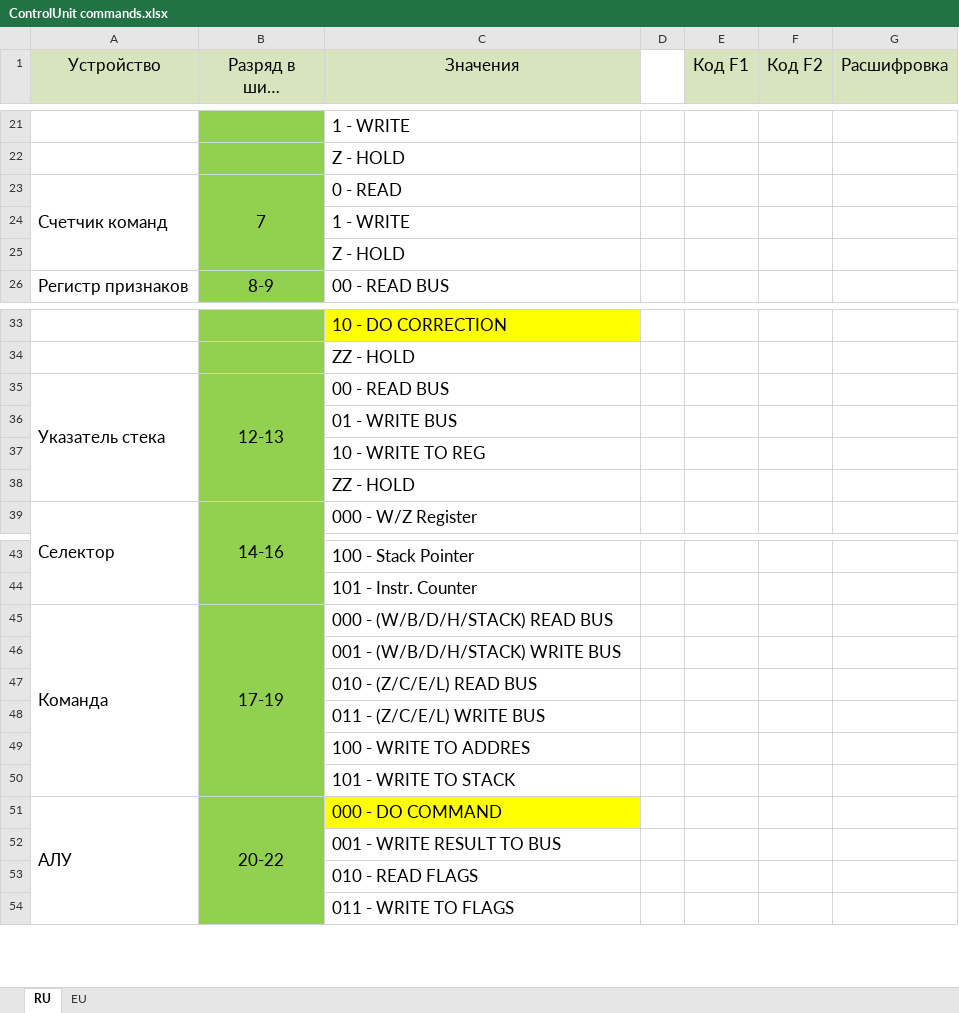
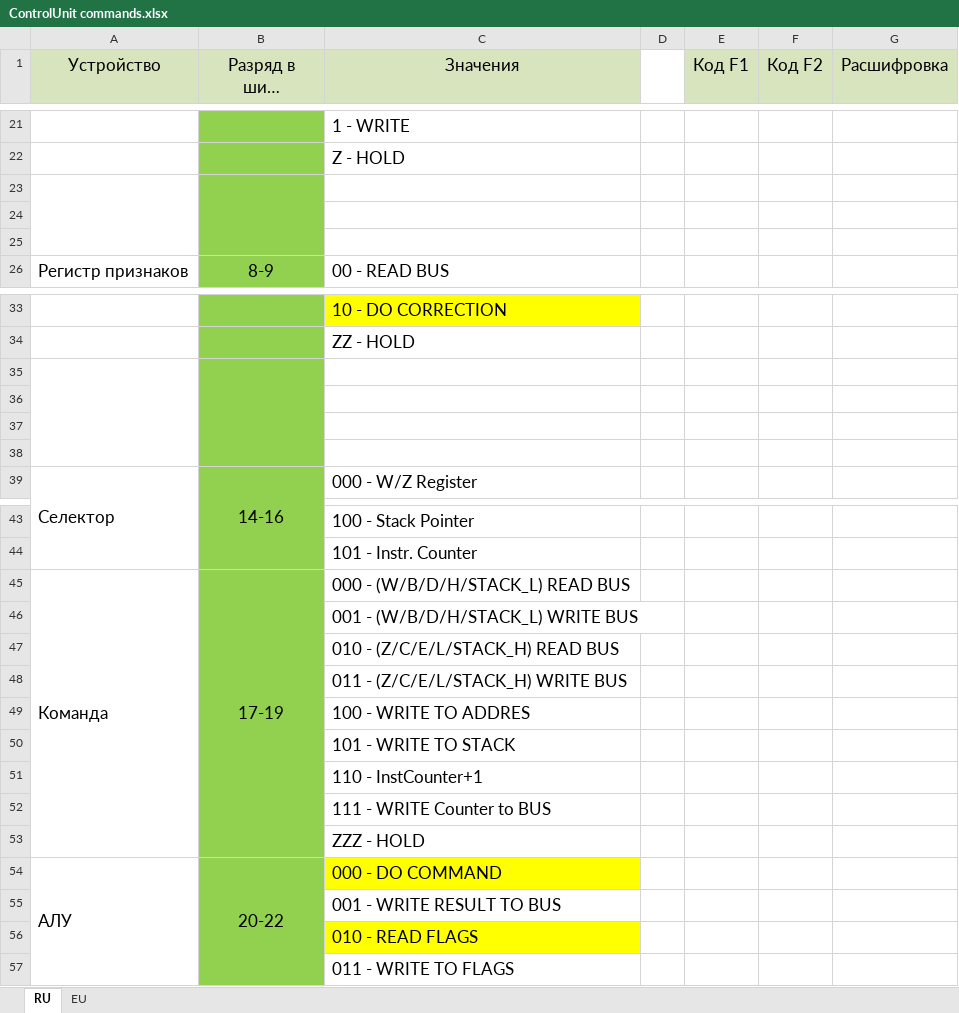
Before and after one commit to BlackHawk2k18/i8080, an Excel workbook: Documents/ControlUnit commands.xlsx, sheet RU, drawn as a sheet; only a part is shown, gaps mark what is left out; long unchanged cells end in …; values as stored, in another font and other column widths than the file's, no borders; addresses are those after the commit; the diff names each change by its address in the sheet, - before the commit and + after, or states it on an @@ line.

Commit message:
CommonRegisters massive update
Fixed delays
Fixed getting new values for W/B/D/H registers when Selector is low
Tested all registers

```diff
--- a/Documents/ControlUnit commands.xlsx (sheet RU)
+++ b/Documents/ControlUnit commands.xlsx (sheet RU)
-row 23: Счетчик команд | 7 | 0 - READ
+row 23: (empty)
-C24 (Значения): 1 - WRITE
+C24 (Значения): (empty)
-C25 (Значения): Z - HOLD
+C25 (Значения): (empty)
-row 35: Указатель стека | 12-13 | 00 - READ BUS
+row 35: (empty)
-C36 (Значения): 01 - WRITE BUS
+C36 (Значения): (empty)
-C37 (Значения): 10 - WRITE TO REG
+C37 (Значения): (empty)
-C38 (Значения): ZZ - HOLD
+C38 (Значения): (empty)
-C45 (Значения): 000 - (W/B/D/H/STACK) READ BUS
+C45 (Значения): 000 - (W/B/D/H/STACK_L) READ BUS
-C46 (Значения): 001 - (W/B/D/H/STACK) WRITE BUS
+C46 (Значения): 001 - (W/B/D/H/STACK_L) WRITE BUS
-C47 (Значения): 010 - (Z/C/E/L) READ BUS
+C47 (Значения): 010 - (Z/C/E/L/STACK_H) READ BUS
-C48 (Значения): 011 - (Z/C/E/L) WRITE BUS
+C48 (Значения): 011 - (Z/C/E/L/STACK_H) WRITE BUS
+row 51:  |  | 110 - InstCounter+1
+row 52:  |  | 111 - WRITE Counter to BUS
+row 53:  |  | ZZZ - HOLD
-C56 fill: none
+C56 fill: #FFFF00
```
Also changed, not shown: sheet EU, 9 other files.
